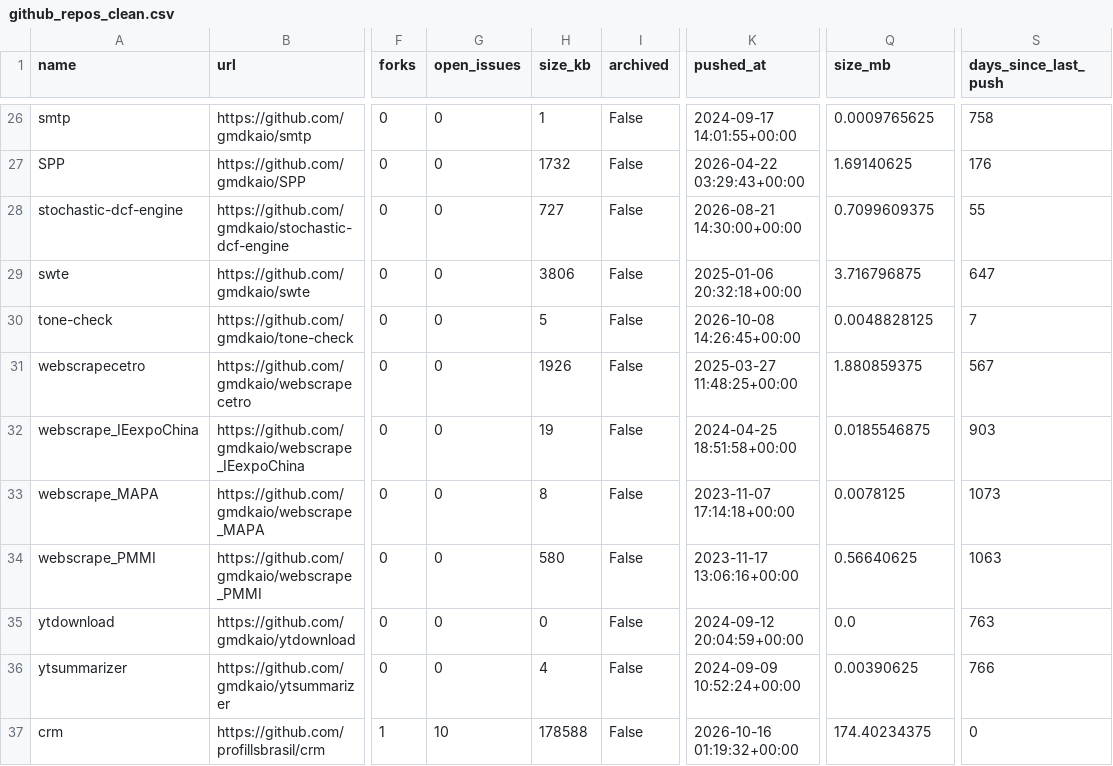
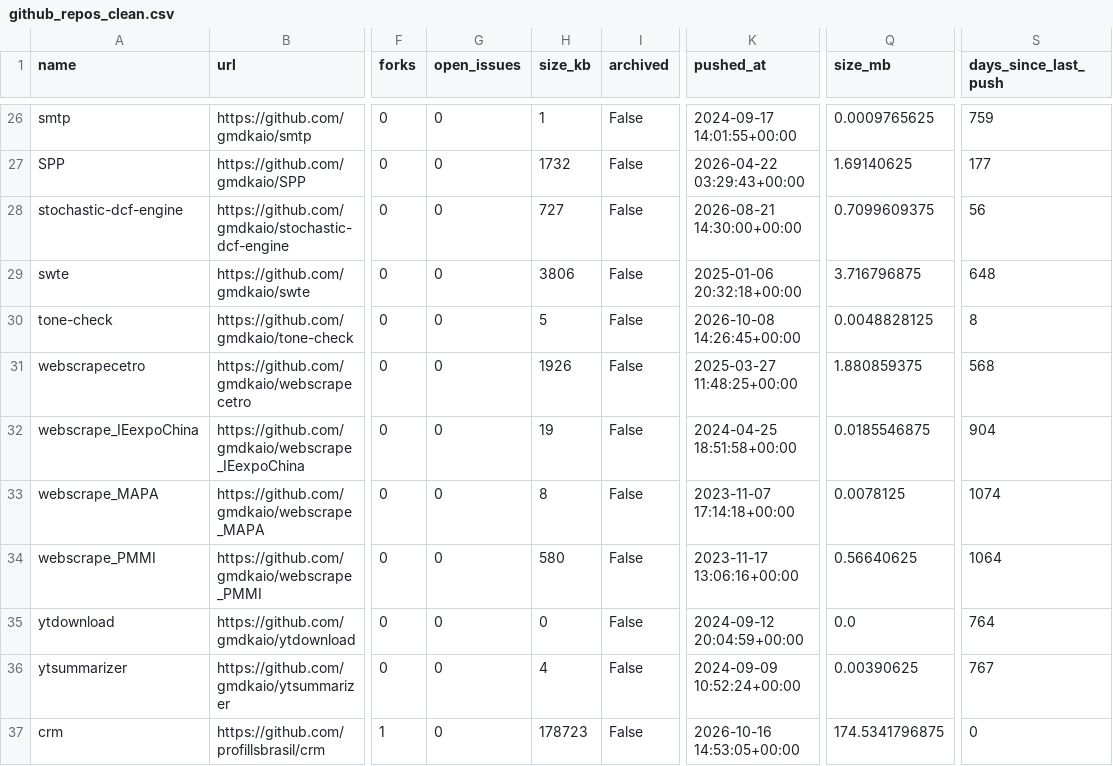
Before and after one commit to gmdkaio/github-analytics-dashboard, a CSV file: data/github_repos_clean.csv, drawn as a sheet; only a part is shown, gaps mark what is left out; the diff covers the shown part only; the diff names each change by its address in the sheet, - before the commit and + after, or states it on an @@ line.

```diff
--- a/data/github_repos_clean.csv
+++ b/data/github_repos_clean.csv
-S26 (days_since_last_push): 758
+S26 (days_since_last_push): 759
-S27 (days_since_last_push): 176
+S27 (days_since_last_push): 177
-S28 (days_since_last_push): 55
+S28 (days_since_last_push): 56
-S29 (days_since_last_push): 647
+S29 (days_since_last_push): 648
-S30 (days_since_last_push): 7
+S30 (days_since_last_push): 8
-S31 (days_since_last_push): 567
+S31 (days_since_last_push): 568
-S32 (days_since_last_push): 903
+S32 (days_since_last_push): 904
-S33 (days_since_last_push): 1073
+S33 (days_since_last_push): 1074
-S34 (days_since_last_push): 1063
+S34 (days_since_last_push): 1064
-S35 (days_since_last_push): 763
+S35 (days_since_last_push): 764
-S36 (days_since_last_push): 766
+S36 (days_since_last_push): 767
-G37 (open_issues): 10
+G37 (open_issues): 0
-H37 (size_kb): 178588
+H37 (size_kb): 178723
-K37 (pushed_at): 2026-10-16 01:19:32+00:00
+K37 (pushed_at): 2026-10-16 14:53:05+00:00
-Q37 (size_mb): 174.40234375
+Q37 (size_mb): 174.5341796875
```
Also changed, not shown: 32 edited cells elsewhere in this file, 1 other file.
